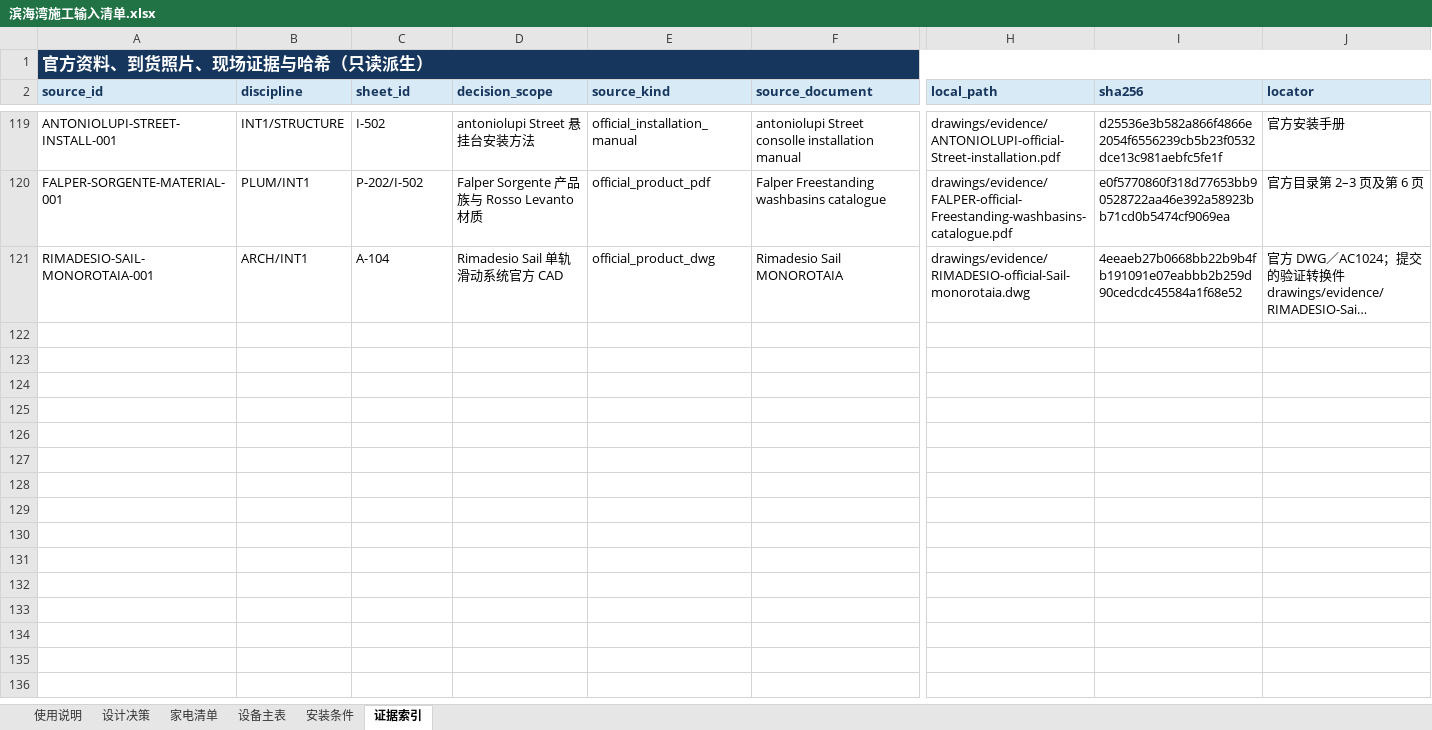
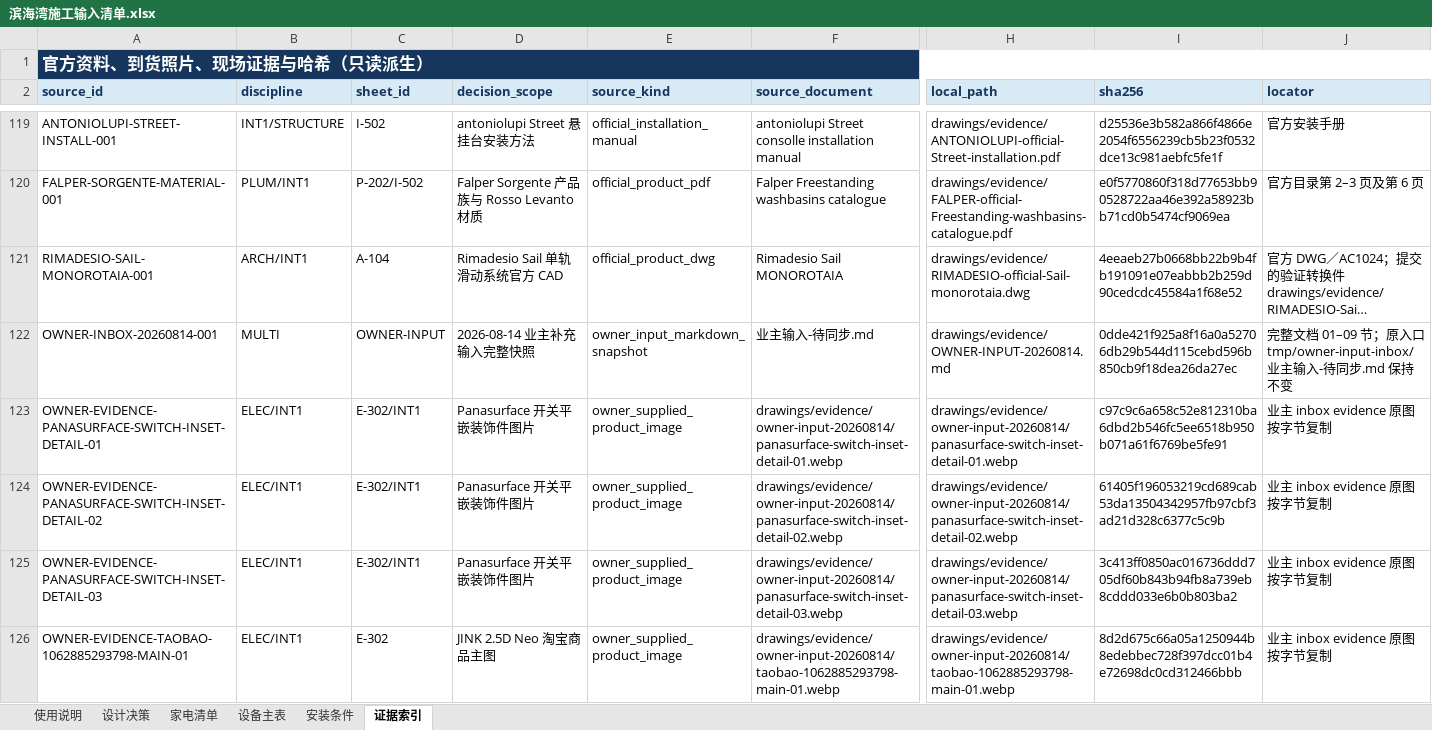
Before and after one commit to Weihan96/2504-GBTB-Yanlord-Zhuhai, an Excel workbook: output/forms/滨海湾施工输入清单.xlsx, sheet 证据索引, drawn as a sheet; only a part is shown, gaps mark what is left out; long unchanged cells end in …; values as stored, in another font and other column widths than the file's, no borders; table styles not drawn; rows hold the shown columns only; the diff covers the shown part only; the diff names each change by its address in the sheet, - before the commit and + after, or states it on an @@ line.

Commit message:
data: synchronize owner equipment and evidence inputs
Promote the complete owner-input snapshot and image evidence into the equipment SSOT, installation requirements, source registry, workbook projections, and regression checks while preserving candidate and unknown states.

```diff
--- a/output/forms/滨海湾施工输入清单.xlsx (sheet 证据索引)
+++ b/output/forms/滨海湾施工输入清单.xlsx (sheet 证据索引)
+row 122: OWNER-INBOX-20260814-001 | MULTI | OWNER-INPUT | 2026-08-14 业主补充输入完整快照 | owner_input_markdown_snapshot | 业主输入-待同步.md | drawings/evidence/OWNER-INPUT-20260814.md | 0dde421f925a8f16a0a52706db29b544d115cebd596b850cb9f18dea26da27ec | 完整文档 01–09 节；原入口 tmp/owner-input-inbox/业主输入-待同步.md 保持不变
+row 123: OWNER-EVIDENCE-PANASURFACE-SWITCH-INSET-DETAIL-01 | ELEC/INT1 | E-302/INT1 | Panasurface 开关平嵌装饰件图片 | owner_supplied_product_image | drawings/evidence/owner-input-20260814/panasurface-switch-inset-detail-01.webp | drawings/evidence/owner-input-20260814/panasurface-switch-inset-detail-01.webp | c97c9c6a658c52e812310ba6dbd2b546fc5ee6518b950b071a61f6769be5fe91 | 业主 inbox evidence 原图按字节复制
+row 124: OWNER-EVIDENCE-PANASURFACE-SWITCH-INSET-DETAIL-02 | ELEC/INT1 | E-302/INT1 | Panasurface 开关平嵌装饰件图片 | owner_supplied_product_image | drawings/evidence/owner-input-20260814/panasurface-switch-inset-detail-02.webp | drawings/evidence/owner-input-20260814/panasurface-switch-inset-detail-02.webp | 61405f196053219cd689cab53da13504342957fb97cbf3ad21d328c6377c5c9b | 业主 inbox evidence 原图按字节复制
+row 125: OWNER-EVIDENCE-PANASURFACE-SWITCH-INSET-DETAIL-03 | ELEC/INT1 | E-302/INT1 | Panasurface 开关平嵌装饰件图片 | owner_supplied_product_image | drawings/evidence/owner-input-20260814/panasurface-switch-inset-detail-03.webp | drawings/evidence/owner-input-20260814/panasurface-switch-inset-detail-03.webp | 3c413ff0850ac016736ddd705df60b843b94fb8a739eb8cddd033e6b0b803ba2 | 业主 inbox evidence 原图按字节复制
+row 126: OWNER-EVIDENCE-TAOBAO-1062885293798-MAIN-01 | ELEC/INT1 | E-302 | JINK 2.5D Neo 淘宝商品主图 | owner_supplied_product_image | drawings/evidence/owner-input-20260814/taobao-1062885293798-main-01.webp | drawings/evidence/owner-input-20260814/taobao-1062885293798-main-01.webp | 8d2d675c66a05a1250944b8edebbec728f397dcc01b4e72698dc0cd312466bbb | 业主 inbox evidence 原图按字节复制
```
Also changed, not shown: 30 added rows elsewhere in this sheet, sheet 安装条件, sheet 设备主表, sheet 设计决策, sheet 家电清单, sheet 使用说明, 33 other files.
